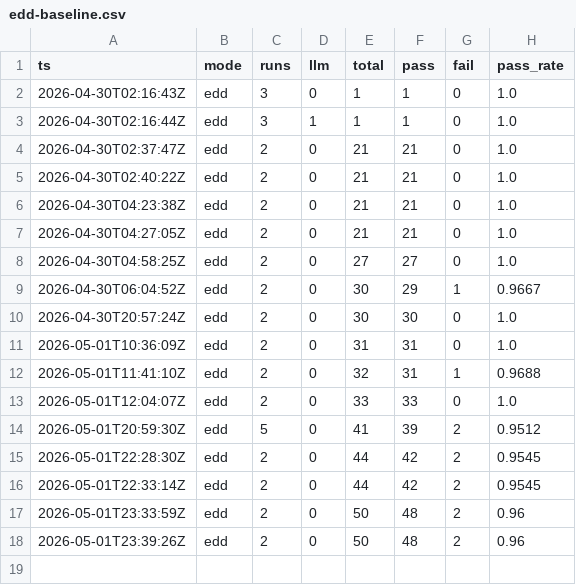
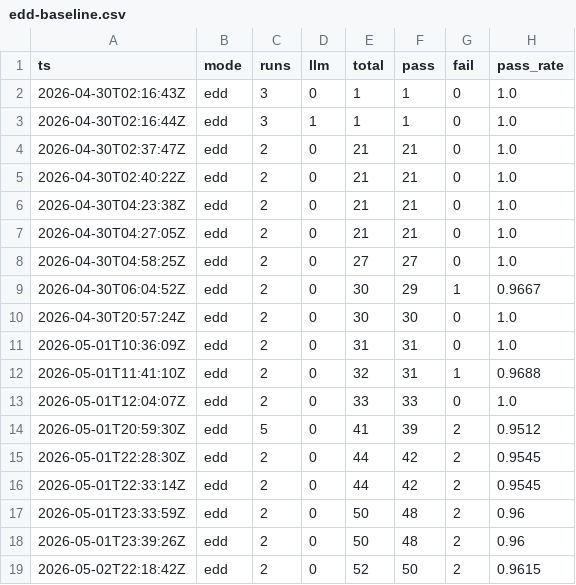
Before and after one commit to gelb2/grimoire-claude-docs, a CSV file: eval/results/edd-baseline.csv, drawn as a sheet; the diff names each change by its address in the sheet, - before the commit and + after, or states it on an @@ line.

Commit message:
docs(report): 묶음 HH — EDD eval 결과 박제 (50/52 PASS, 96.15%)
EDD eval 완료 (--runs=2 --quiet):
- 52 tasks (49 regression + 3 EDD)
- 50 PASS / 2 FAIL → 96.15% pass rate
- 직전 baseline (50/96%)와 안정적 일치

본 묶음 HH 검수 모든 항목 완료.

```diff
--- a/eval/results/edd-baseline.csv
+++ b/eval/results/edd-baseline.csv
+row 19: 2026-05-02T22:18:42Z | edd | 2 | 0 | 52 | 50 | 2 | 0.9615
```
Also changed, not shown: 1 other file.
